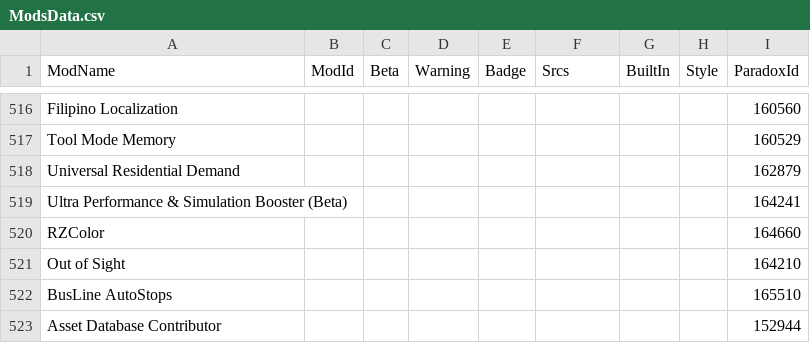
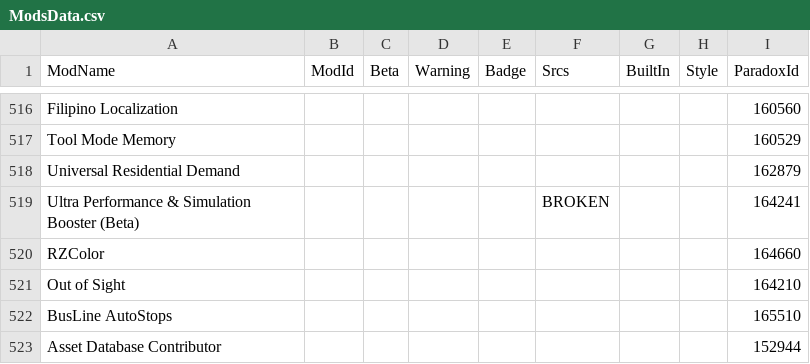
Before and after one commit to CitiesSkylinesModding/CustomizableMenuDatabase, a CSV file: ModsData.csv, drawn as a sheet; only a part is shown, gaps mark what is left out.

```diff
--- a/ModsData.csv
+++ b/ModsData.csv
@@ -518,3 +518,3 @@ Tool Mode Memory,,,,,,,,160529
 Universal Residential Demand,,,,,,,,162879
-Ultra Performance & Simulation Booster (Beta),,,,,,,,164241
+Ultra Performance & Simulation Booster (Beta),,,,,BROKEN,,,164241
 RZColor,,,,,,,,164660
```
